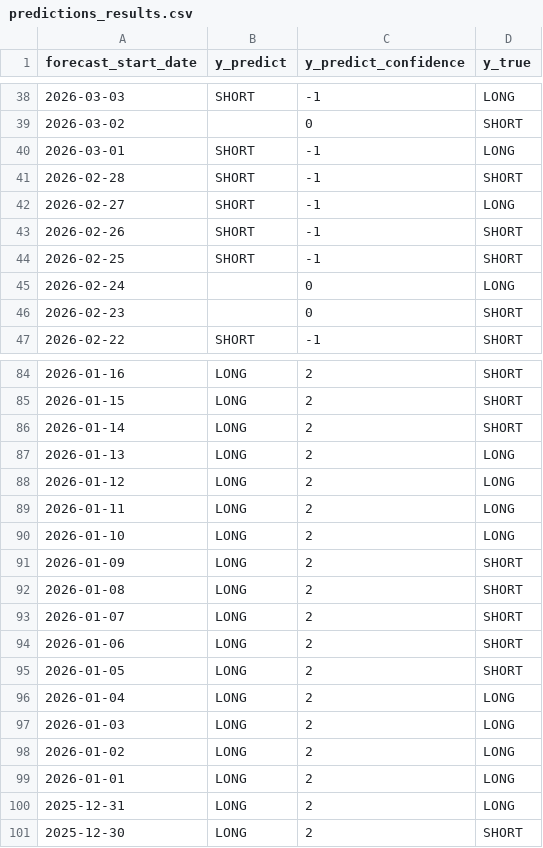
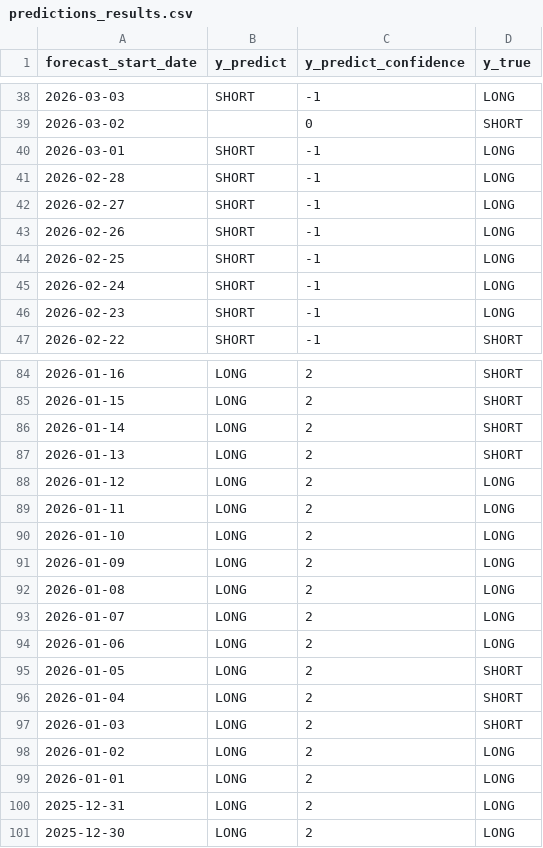
Before and after one commit to Fidus1337/Actives_price_prediction, a CSV file: MultiagentSystem/predictions_results.csv, drawn as a sheet; only a part is shown, gaps mark what is left out; the diff covers the shown part only.

```diff
--- a/MultiagentSystem/predictions_results.csv
+++ b/MultiagentSystem/predictions_results.csv
@@ -40,8 +40,8 @@ forecast_start_date,y_predict,y_predict_confidence,y_true
 2026-03-01,SHORT,-1,LONG
-2026-02-28,SHORT,-1,SHORT
+2026-02-28,SHORT,-1,LONG
 2026-02-27,SHORT,-1,LONG
-2026-02-26,SHORT,-1,SHORT
-2026-02-25,SHORT,-1,SHORT
-2026-02-24,,0,LONG
-2026-02-23,,0,SHORT
+2026-02-26,SHORT,-1,LONG
+2026-02-25,SHORT,-1,LONG
+2026-02-24,SHORT,-1,LONG
+2026-02-23,SHORT,-1,LONG
 2026-02-22,SHORT,-1,SHORT
@@ -86,3 +86,3 @@ forecast_start_date,y_predict,y_predict_confidence,y_true
 2026-01-14,LONG,2,SHORT
-2026-01-13,LONG,2,LONG
+2026-01-13,LONG,2,SHORT
 2026-01-12,LONG,2,LONG
@@ -90,9 +90,9 @@ forecast_start_date,y_predict,y_predict_confidence,y_true
 2026-01-10,LONG,2,LONG
-2026-01-09,LONG,2,SHORT
-2026-01-08,LONG,2,SHORT
-2026-01-07,LONG,2,SHORT
-2026-01-06,LONG,2,SHORT
+2026-01-09,LONG,2,LONG
+2026-01-08,LONG,2,LONG
+2026-01-07,LONG,2,LONG
+2026-01-06,LONG,2,LONG
 2026-01-05,LONG,2,SHORT
-2026-01-04,LONG,2,LONG
-2026-01-03,LONG,2,LONG
+2026-01-04,LONG,2,SHORT
+2026-01-03,LONG,2,SHORT
 2026-01-02,LONG,2,LONG
@@ -100,2 +100,2 @@ forecast_start_date,y_predict,y_predict_confidence,y_true
 2025-12-31,LONG,2,LONG
-2025-12-30,LONG,2,SHORT
+2025-12-30,LONG,2,LONG
```
Also changed, not shown: 42 edited cells elsewhere in this file, 11 other files.
